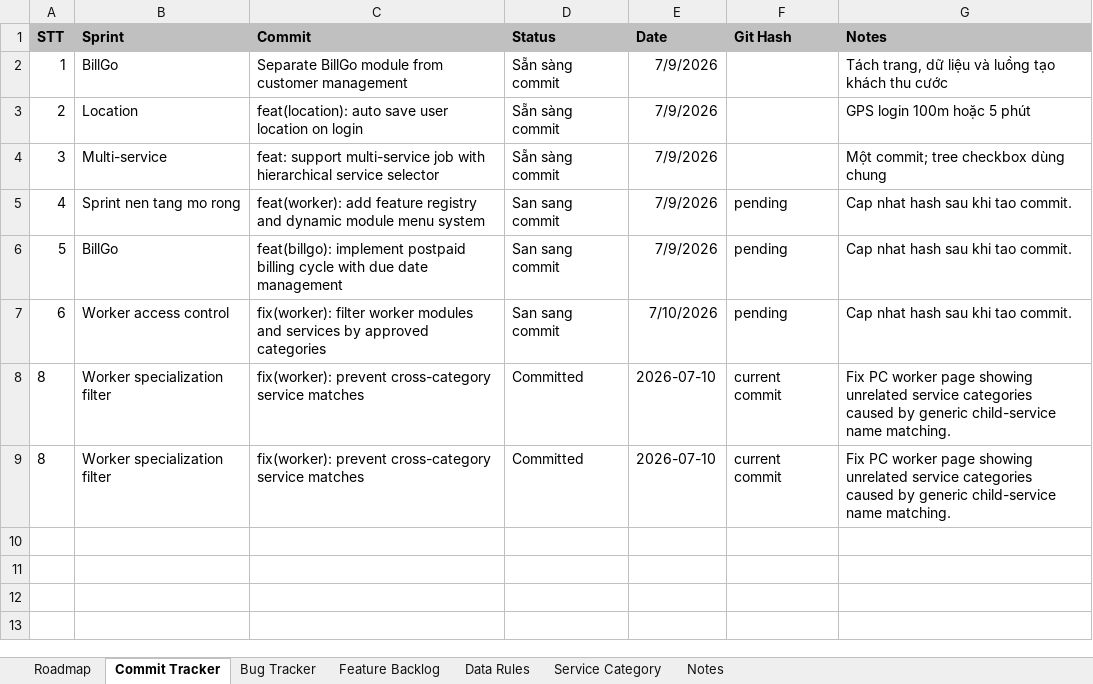
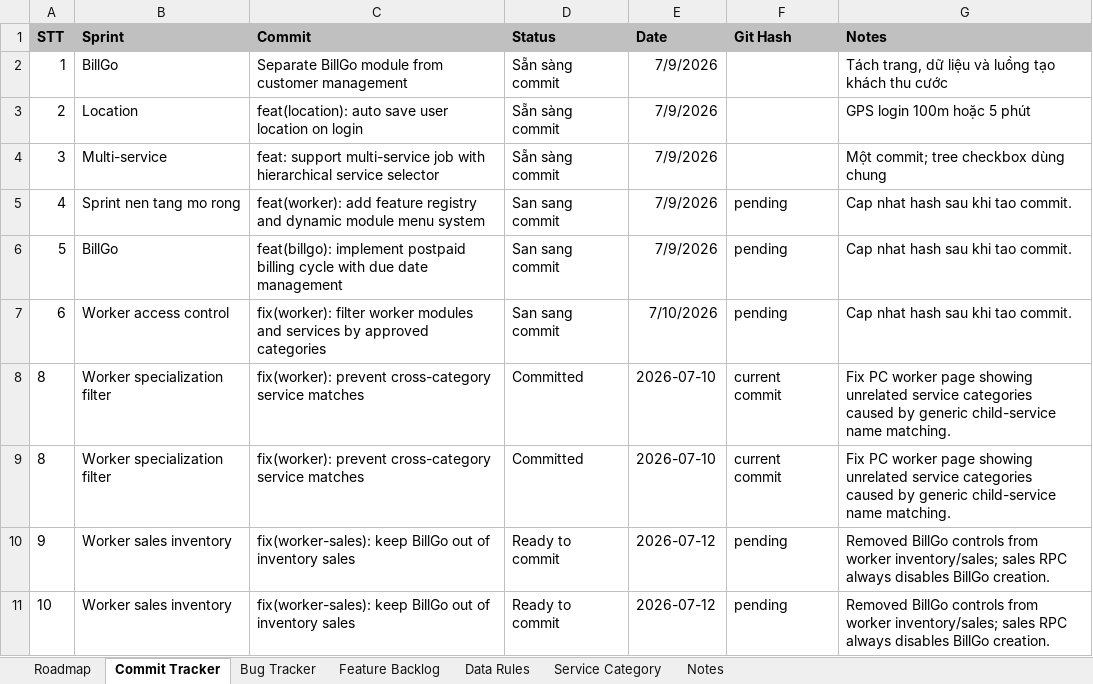
Before and after one commit to hoaitv86/thodenngay, an Excel workbook: ThoDenNgay_Project_Manager.xlsx, sheet Commit Tracker, drawn as a sheet; values as stored, in another font and other column widths than the file's, no borders; the diff names each change by its address in the sheet, - before the commit and + after, or states it on an @@ line.

Commit message:
fix(worker-sales): keep BillGo out of inventory sales

```diff
--- a/ThoDenNgay_Project_Manager.xlsx (sheet Commit Tracker)
+++ b/ThoDenNgay_Project_Manager.xlsx (sheet Commit Tracker)
+row 10: 9 | Worker sales inventory | fix(worker-sales): keep BillGo out of inventory sales | Ready to commit | 2026-07-12 | pending | Removed BillGo controls from worker inventory/sales; sales RPC always disables BillGo creation.
+row 11: 10 | Worker sales inventory | fix(worker-sales): keep BillGo out of inventory sales | Ready to commit | 2026-07-12 | pending | Removed BillGo controls from worker inventory/sales; sales RPC always disables BillGo creation.
```
Also changed, not shown: sheet Bug Tracker, sheet Feature Backlog, sheet Roadmap, ThoDenNgay_Product_Bible.xlsx, 6 other files.
